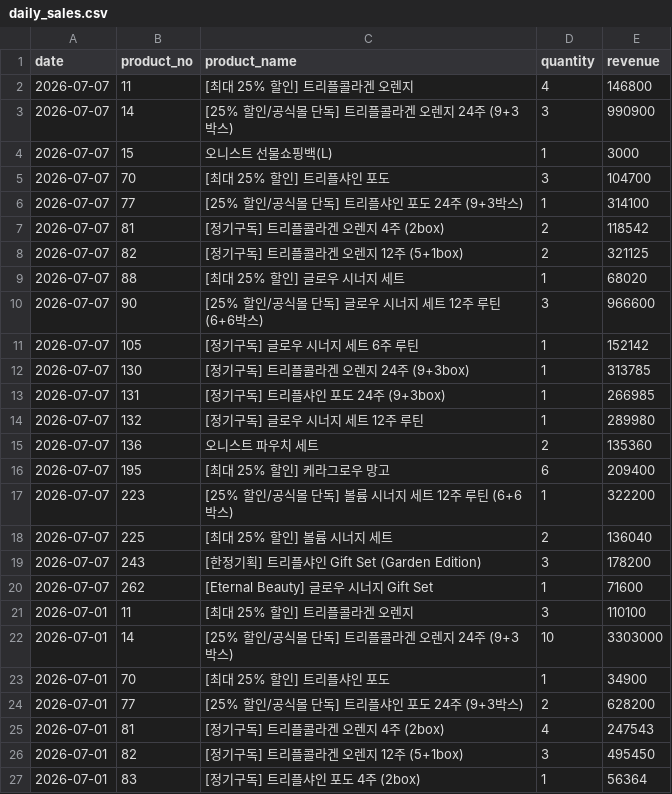
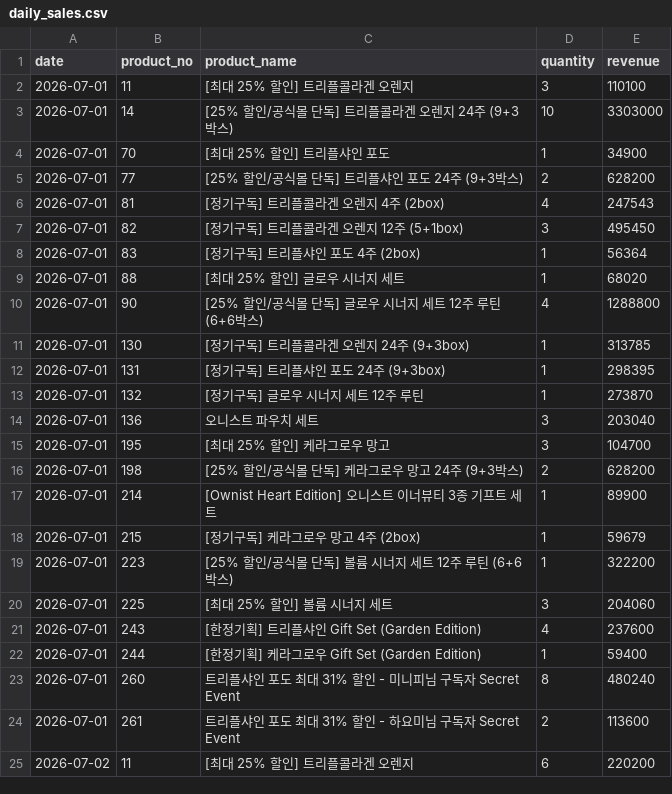
Before and after one commit to kaioh1010/cafe24-tracker, a CSV file: data/daily_sales.csv, drawn as a sheet; only a part is shown; the shorter side is filled out with more unchanged rows; the diff names each change by its address in the sheet, - before the commit and + after, or states it on an @@ line.

Commit message:
daily_sales.csv

```diff
--- a/data/daily_sales.csv
+++ b/data/daily_sales.csv
-row 2: 2026-07-07 | 11 | [최대 25% 할인] 트리플콜라겐 오렌지 | 4 | 146800
-row 3: 2026-07-07 | 14 | [25% 할인/공식몰 단독] 트리플콜라겐 오렌지 24주 (9+3박스) | 3 | 990900
-row 4: 2026-07-07 | 15 | 오니스트 선물쇼핑백(L) | 1 | 3000
-row 5: 2026-07-07 | 70 | [최대 25% 할인] 트리플샤인 포도 | 3 | 104700
-row 6: 2026-07-07 | 77 | [25% 할인/공식몰 단독] 트리플샤인 포도 24주 (9+3박스) | 1 | 314100
-row 7: 2026-07-07 | 81 | [정기구독] 트리플콜라겐 오렌지 4주 (2box) | 2 | 118542
-row 8: 2026-07-07 | 82 | [정기구독] 트리플콜라겐 오렌지 12주 (5+1box) | 2 | 321125
-row 9: 2026-07-07 | 88 | [최대 25% 할인] 글로우 시너지 세트 | 1 | 68020
-row 10: 2026-07-07 | 90 | [25% 할인/공식몰 단독] 글로우 시너지 세트 12주 루틴 (6+6박스) | 3 | 966600
-row 11: 2026-07-07 | 105 | [정기구독] 글로우 시너지 세트 6주 루틴 | 1 | 152142
-row 12: 2026-07-07 | 130 | [정기구독] 트리플콜라겐 오렌지 24주 (9+3box) | 1 | 313785
-row 13: 2026-07-07 | 131 | [정기구독] 트리플샤인 포도 24주 (9+3box) | 1 | 266985
-row 14: 2026-07-07 | 132 | [정기구독] 글로우 시너지 세트 12주 루틴 | 1 | 289980
-row 15: 2026-07-07 | 136 | 오니스트 파우치 세트 | 2 | 135360
-row 16: 2026-07-07 | 195 | [최대 25% 할인] 케라그로우 망고 | 6 | 209400
-row 17: 2026-07-07 | 223 | [25% 할인/공식몰 단독] 볼륨 시너지 세트 12주 루틴 (6+6박스) | 1 | 322200
-row 18: 2026-07-07 | 225 | [최대 25% 할인] 볼륨 시너지 세트 | 2 | 136040
-row 19: 2026-07-07 | 243 | [한정기획] 트리플샤인 Gift Set (Garden Edition) | 3 | 178200
-row 20: 2026-07-07 | 262 | [Eternal Beauty] 글로우 시너지 Gift Set | 1 | 71600
```
